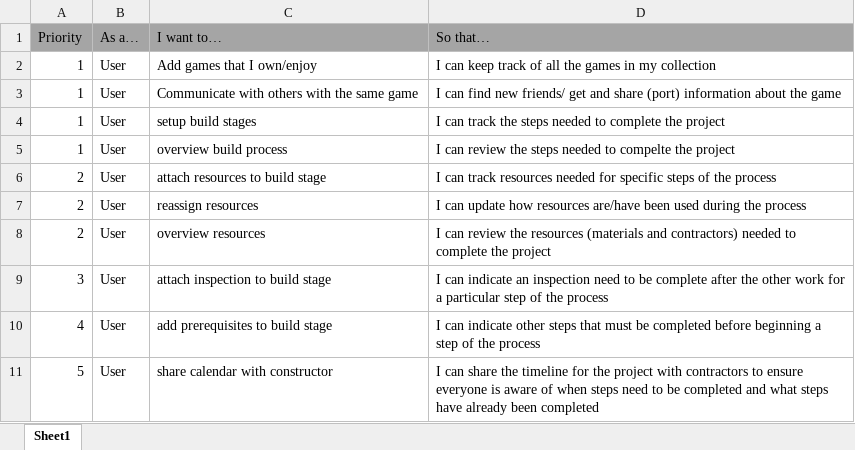
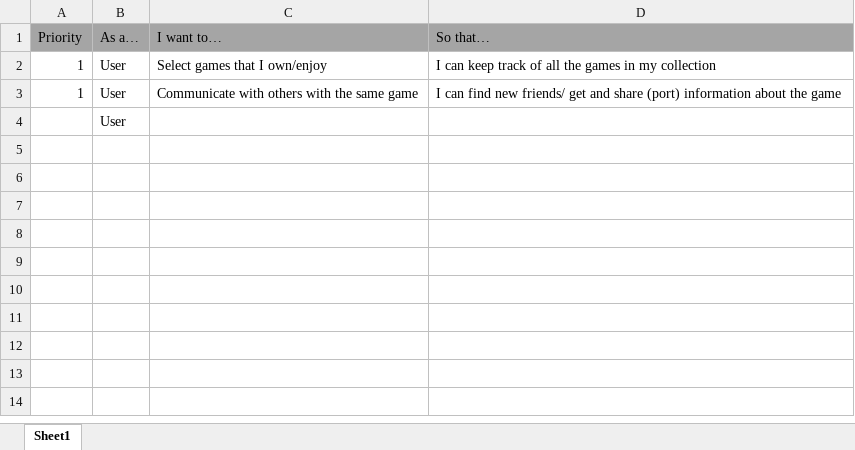
Before and after one commit to 0Gaines0/UWG-SE2-Group5-Myst, an Excel workbook: documentation/Product Backlog.xlsx, sheet Sheet1, drawn as a sheet; values as stored, in another font and other column widths than the file's, no borders; removed rows and columns are numbered as before the commit, all else as after; the diff names each change by its address in the sheet, - before the commit and + after, or states it on an @@ line.

```diff
--- a/documentation/Product Backlog.xlsx (sheet Sheet1)
+++ b/documentation/Product Backlog.xlsx (sheet Sheet1)
-C2 (I want to…): Add games that I own/enjoy
+C2 (I want to…): Select games that I own/enjoy
-row 4: 1 | User | setup build stages | I can track the steps needed to complete the project
-row 5: 1 | User | overview build process | I can review the steps needed to compelte the project
-row 6: 2 | User | attach resources to build stage | I can track resources needed for specific steps of the process
-row 7: 2 | User | reassign resources | I can update how resources are/have been used during the process
-row 8: 2 | User | overview resources | I can review the resources (materials and contractors) needed to complete the project
-row 9: 3 | User | attach inspection to build stage | I can indicate an inspection need to be complete after the other work for a particular step of the process
-row 10: 4 | User | add prerequisites to build stage | I can indicate other steps that must be completed before beginning a step of the process
-row 11: 5 | User | share calendar with constructor | I can share the timeline for the project with contractors to ensure everyone is aware of when steps need to be completed and what steps have already been completed
+row 4:  | User
```
